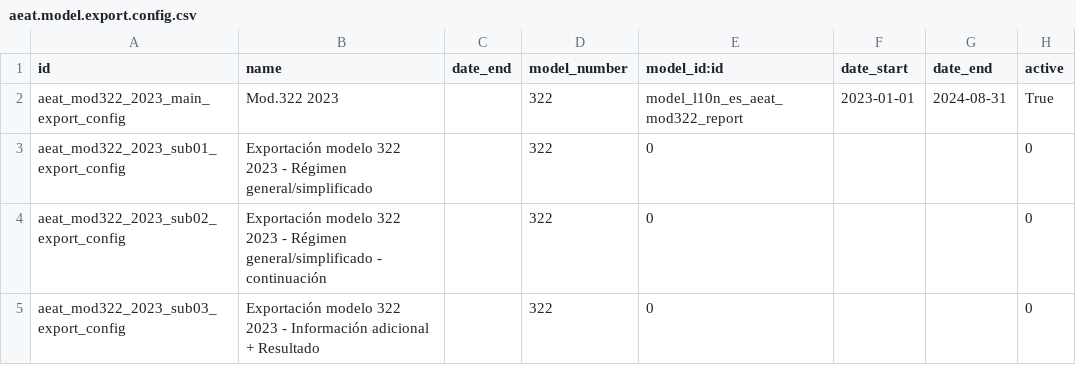
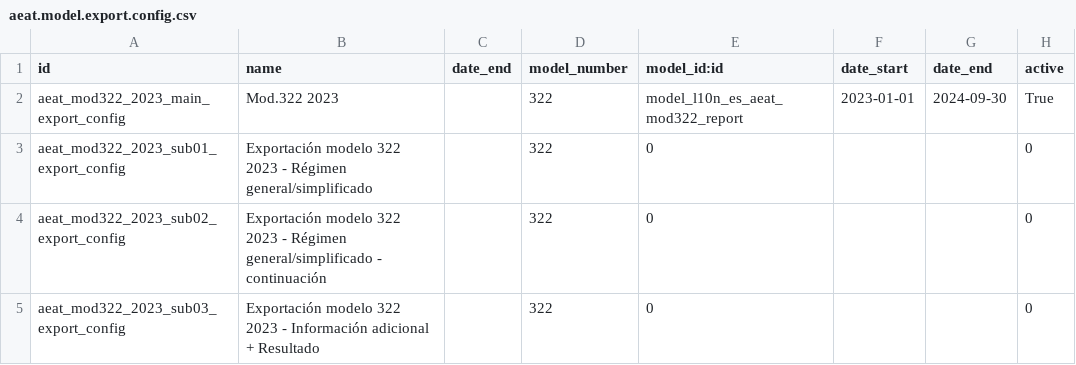
Before and after one commit to OCA/l10n-spain, a CSV file: l10n_es_aeat_mod322/data/2023/aeat.model.export.config.csv, drawn as a sheet.

Commit message:
[MIG] l10n_es_aeat_mod322: Migration to 18.0
Co-authored-by: Rolando Pérez Rebollo <r.perez@binhex.cloud>

```diff
--- a/l10n_es_aeat_mod322/data/2023/aeat.model.export.config.csv
+++ b/l10n_es_aeat_mod322/data/2023/aeat.model.export.config.csv
@@ -1,3 +1,3 @@
 id,name,date_end,model_number,model_id:id,date_start,date_end,active
-aeat_mod322_2023_main_export_config,Mod.322 2023,,322,model_l10n_es_aeat_mod322_report,2023-01-01,2024-08-31,True
+aeat_mod322_2023_main_export_config,Mod.322 2023,,322,model_l10n_es_aeat_mod322_report,2023-01-01,2024-09-30,True
 aeat_mod322_2023_sub01_export_config,Exportación modelo 322 2023 - Régimen general/simplificado,,322,0,,,0
```
Also changed, not shown: 13 other files.
